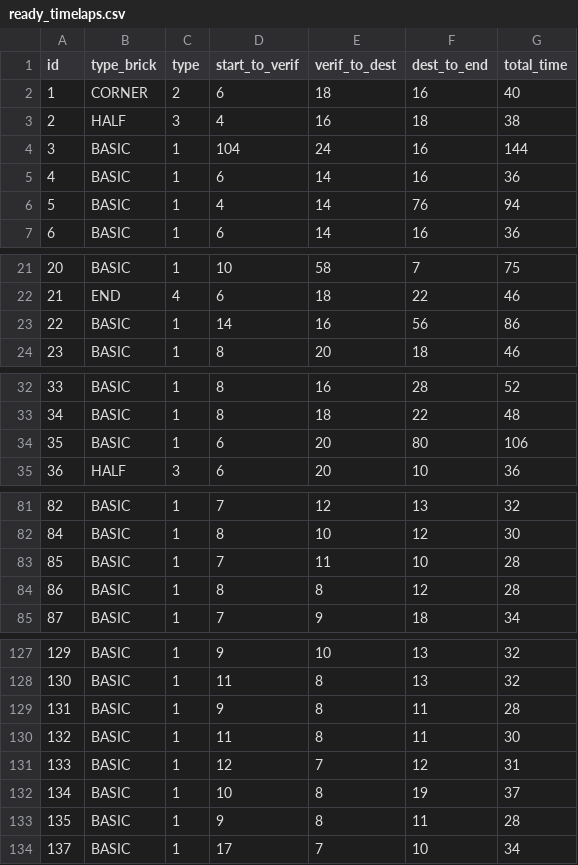
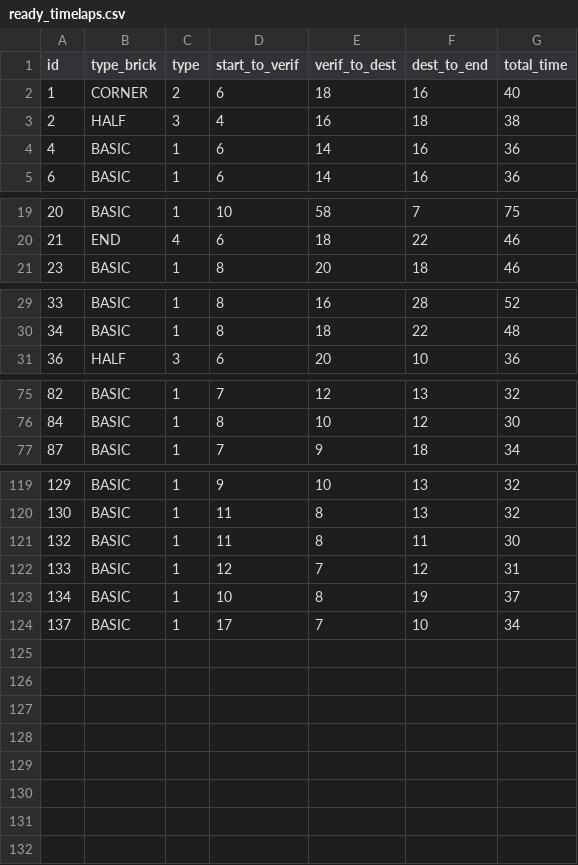
Before and after one commit to UsmanovSla/MGD-RSS, a CSV file: data/raw/ready_timelaps.csv, drawn as a sheet; only a part is shown, gaps mark what is left out; the diff covers the shown part only; the diff names each change by its address in the sheet, - before the commit and + after, or states it on an @@ line.

```diff
--- a/data/raw/ready_timelaps.csv
+++ b/data/raw/ready_timelaps.csv
-row 4: 3 | BASIC | 1 | 104 | 24 | 16 | 144
-row 6: 5 | BASIC | 1 | 4 | 14 | 76 | 94
-row 23: 22 | BASIC | 1 | 14 | 16 | 56 | 86
-row 34: 35 | BASIC | 1 | 6 | 20 | 80 | 106
-row 83: 85 | BASIC | 1 | 7 | 11 | 10 | 28
-row 84: 86 | BASIC | 1 | 8 | 8 | 12 | 28
-row 129: 131 | BASIC | 1 | 9 | 8 | 11 | 28
-row 133: 135 | BASIC | 1 | 9 | 8 | 11 | 28
```
Also changed, not shown: 2 removed rows elsewhere in this file, data/raw/clean_timelaps.csv, data/raw/exploration_timelaps.csv, 6 other files.
